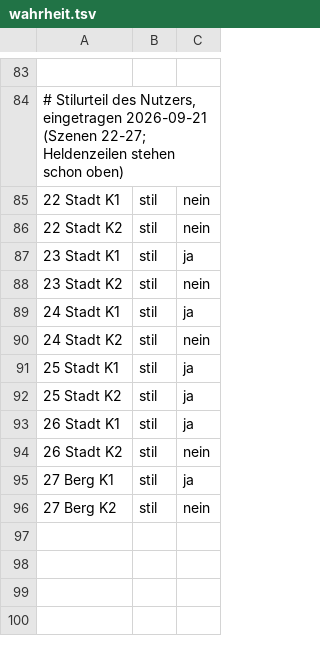
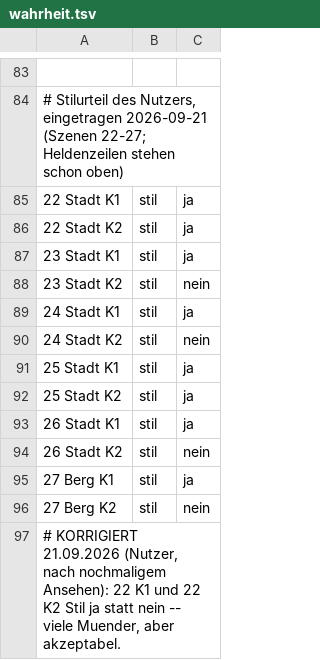
Before and after one commit to Kesikes/wimmel-wizzard-web, a TSV file: docs/ref/wahrheit.tsv, drawn as a sheet; only a part is shown, gaps mark what is left out.

```diff
--- a/docs/ref/wahrheit.tsv
+++ b/docs/ref/wahrheit.tsv
@@ -84,4 +84,4 @@
 # Stilurteil des Nutzers, eingetragen 2026-09-21 (Szenen 22-27; Heldenzeilen stehen schon oben)
-22 Stadt K1	stil	nein
-22 Stadt K2	stil	nein
+22 Stadt K1	stil	ja
+22 Stadt K2	stil	ja
 23 Stadt K1	stil	ja
@@ -96 +96,2 @@
 27 Berg K2	stil	nein
+# KORRIGIERT 21.09.2026 (Nutzer, nach nochmaligem Ansehen): 22 K1 und 22 K2 Stil ja statt nein -- viele Muender, aber akzeptabel.
```
Also changed, not shown: 8 other files.
